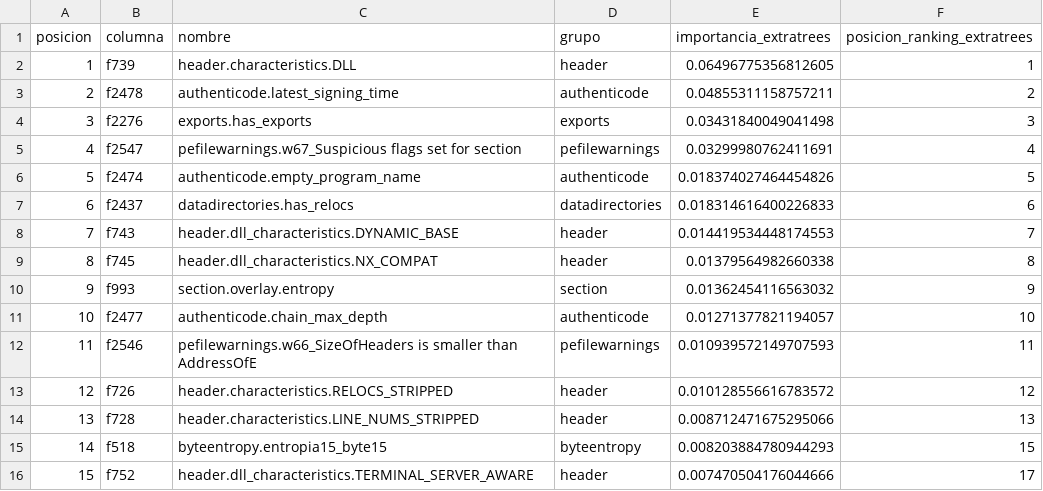
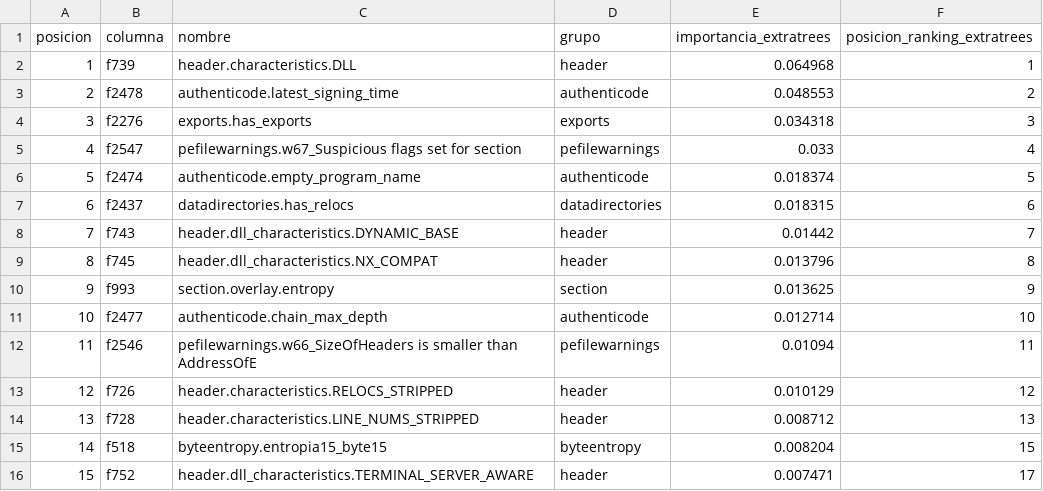
Before and after one commit to jhgar059/repo_proyecto, a CSV file: fase1_seleccion_caracteristicas/caracteristicas_seleccionadas.csv, drawn as a sheet.

```diff
--- a/fase1_seleccion_caracteristicas/caracteristicas_seleccionadas.csv
+++ b/fase1_seleccion_caracteristicas/caracteristicas_seleccionadas.csv
@@ -1,16 +1,16 @@
 posicion,columna,nombre,grupo,importancia_extratrees,posicion_ranking_extratrees
-1,f739,header.characteristics.DLL,header,0.06496775356812605,1
-2,f2478,authenticode.latest_signing_time,authenticode,0.04855311158757211,2
-3,f2276,exports.has_exports,exports,0.03431840049041498,3
-4,f2547,pefilewarnings.w67_Suspicious flags set for section,pefilewarnings,0.03299980762411691,4
-5,f2474,authenticode.empty_program_name,authenticode,0.018374027464454826,5
-6,f2437,datadirectories.has_relocs,datadirectories,0.018314616400226833,6
-7,f743,header.dll_characteristics.DYNAMIC_BASE,header,0.014419534448174553,7
-8,f745,header.dll_characteristics.NX_COMPAT,header,0.01379564982660338,8
-9,f993,section.overlay.entropy,section,0.01362454116563032,9
-10,f2477,authenticode.chain_max_depth,authenticode,0.01271377821194057,10
-11,f2546,pefilewarnings.w66_SizeOfHeaders is smaller than AddressOfE,pefilewarnings,0.010939572149707593,11
-12,f726,header.characteristics.RELOCS_STRIPPED,header,0.010128556616783572,12
-13,f728,header.characteristics.LINE_NUMS_STRIPPED,header,0.008712471675295066,13
-14,f518,byteentropy.entropia15_byte15,byteentropy,0.008203884780944293,15
-15,f752,header.dll_characteristics.TERMINAL_SERVER_AWARE,header,0.007470504176044666,17
+1,f739,header.characteristics.DLL,header,0.064968,1
+2,f2478,authenticode.latest_signing_time,authenticode,0.048553,2
+3,f2276,exports.has_exports,exports,0.034318,3
+4,f2547,pefilewarnings.w67_Suspicious flags set for section,pefilewarnings,0.033,4
+5,f2474,authenticode.empty_program_name,authenticode,0.018374,5
+6,f2437,datadirectories.has_relocs,datadirectories,0.018315,6
+7,f743,header.dll_characteristics.DYNAMIC_BASE,header,0.01442,7
+8,f745,header.dll_characteristics.NX_COMPAT,header,0.013796,8
+9,f993,section.overlay.entropy,section,0.013625,9
+10,f2477,authenticode.chain_max_depth,authenticode,0.012714,10
+11,f2546,pefilewarnings.w66_SizeOfHeaders is smaller than AddressOfE,pefilewarnings,0.01094,11
+12,f726,header.characteristics.RELOCS_STRIPPED,header,0.010129,12
+13,f728,header.characteristics.LINE_NUMS_STRIPPED,header,0.008712,13
+14,f518,byteentropy.entropia15_byte15,byteentropy,0.008204,15
+15,f752,header.dll_characteristics.TERMINAL_SERVER_AWARE,header,0.007471,17
```
Also changed, not shown: evidencias/00_indice_evidencias.csv, fase2_entrenamiento_modelos/fase2_comparacion_modelos_completa.csv, 27 other files.
